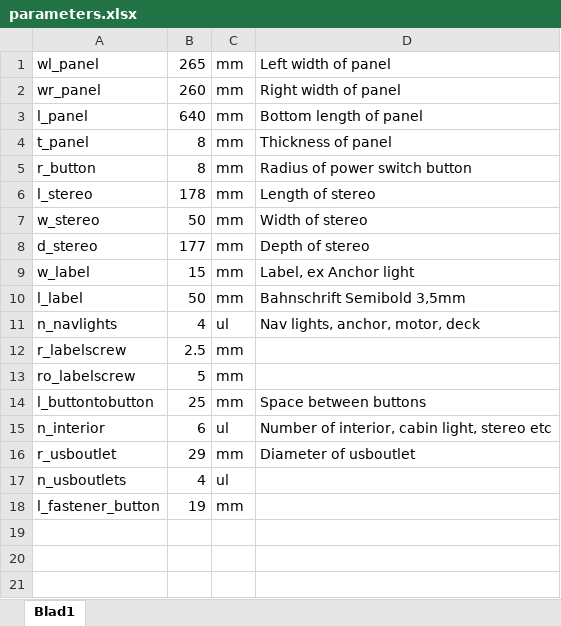
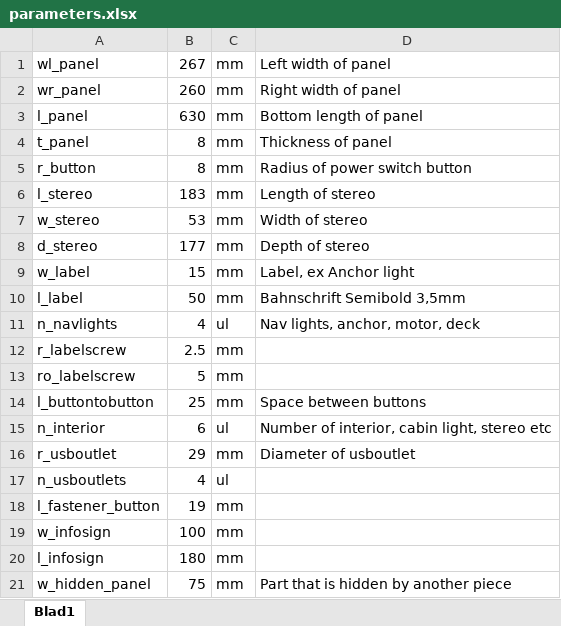
Before and after one commit to oskarjohansson/Elita-electrical-system, an Excel workbook: hardware/control-panel/parameters.xlsx, sheet Blad1, drawn as a sheet; values as stored, in another font and other column widths than the file's, no borders; the diff names each change by its address in the sheet, - before the commit and + after, or states it on an @@ line.

Commit message:
Updated wooden panels measurements

```diff
--- a/hardware/control-panel/parameters.xlsx (sheet Blad1)
+++ b/hardware/control-panel/parameters.xlsx (sheet Blad1)
-B1: 265
+B1: 267
-B3: 640
+B3: 630
-B6: 178
+B6: 183
-B7: 50
+B7: 53
+row 19: w_infosign | 100 | mm
+row 20: l_infosign | 180 | mm
+row 21: w_hidden_panel | 75 | mm | Part that is hidden by another piece
```
Also changed, not shown: 2 other files.
